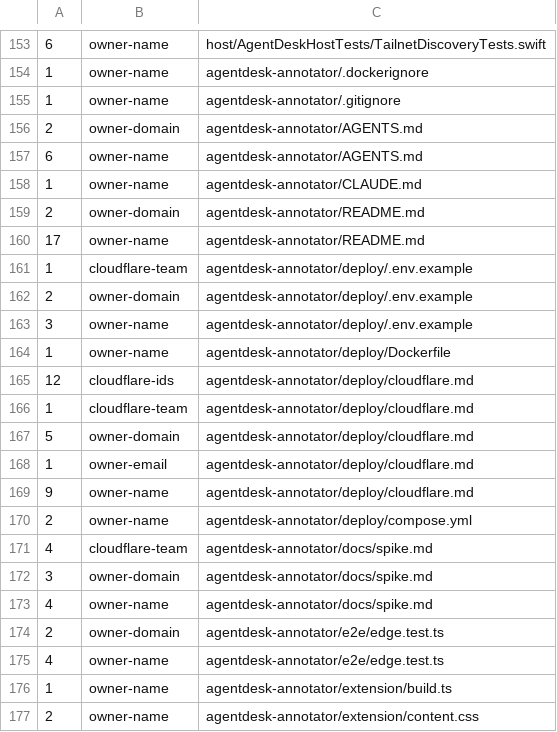
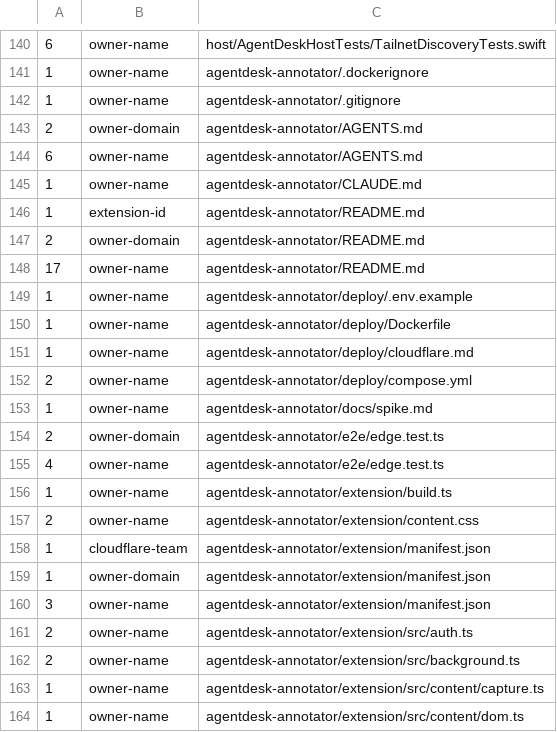
Before and after one commit to nabinpkl/coding-agents-desk, a TSV file: tools/public-scan/baseline.tsv, drawn as a sheet; only a part is shown, gaps mark what is left out; the shorter side is filled out with more unchanged rows; the diff covers the shown part only.

Commit message:
chore(deploy): keep a deployment's Cloudflare ids and the owner's local config out of the tree
The hub and the annotator each described their Cloudflare setup with the real account, zone,
application, policy, tunnel and service-token ids and the owner's email, and the hub's token
rotation script hardcoded the same ids, their install paths and one ssh host. None of that is
needed to understand or reuse the deployment, and all of it identifies one.

Each deploy/cloudflare.md now says which resources a deployment needs and which env value each one
feeds; a deployment keeps its own ids beside it in cloudflare.private.md, which is gitignored. The
rotation script reads its account and token table from a gitignored service-tokens.json
(service-tokens.example.json shows the shape), validates the whole table before rotating anything,
takes the ssh host per token instead of assuming one, and gains --check to validate and list
without calling Cloudflare. The env examples and the OAuth spike record use placeholders.

.infisical.json, .codex/ and .agents/skills/create-skill/ are the owner's local tooling: untracked
and ignored, still on disk where they were. Merging this into a checkout that has them deletes them
from its disk, so copy them aside first and put them back after. hooks.json.tmp was a leftover and
is gone.

The Codex Desktop capture's payloads carried home paths and a ChatGPT account id inside base64;
the paths now read /Users/dev and the id is zeroed, every other byte as captured, and its test
passes unchanged. The public-scan baseline records the removals.

```diff
--- a/tools/public-scan/baseline.tsv
+++ b/tools/public-scan/baseline.tsv
@@ -158,17 +145,10 @@
 1	owner-name	agentdesk-annotator/CLAUDE.md
+1	extension-id	agentdesk-annotator/README.md
 2	owner-domain	agentdesk-annotator/README.md
 17	owner-name	agentdesk-annotator/README.md
-1	cloudflare-team	agentdesk-annotator/deploy/.env.example
-2	owner-domain	agentdesk-annotator/deploy/.env.example
-3	owner-name	agentdesk-annotator/deploy/.env.example
+1	owner-name	agentdesk-annotator/deploy/.env.example
 1	owner-name	agentdesk-annotator/deploy/Dockerfile
-12	cloudflare-ids	agentdesk-annotator/deploy/cloudflare.md
-1	cloudflare-team	agentdesk-annotator/deploy/cloudflare.md
-5	owner-domain	agentdesk-annotator/deploy/cloudflare.md
-1	owner-email	agentdesk-annotator/deploy/cloudflare.md
-9	owner-name	agentdesk-annotator/deploy/cloudflare.md
+1	owner-name	agentdesk-annotator/deploy/cloudflare.md
 2	owner-name	agentdesk-annotator/deploy/compose.yml
-4	cloudflare-team	agentdesk-annotator/docs/spike.md
-3	owner-domain	agentdesk-annotator/docs/spike.md
-4	owner-name	agentdesk-annotator/docs/spike.md
+1	owner-name	agentdesk-annotator/docs/spike.md
 2	owner-domain	agentdesk-annotator/e2e/edge.test.ts
```
Also changed, not shown: 13 removed rows elsewhere in this file, 11 other files.
